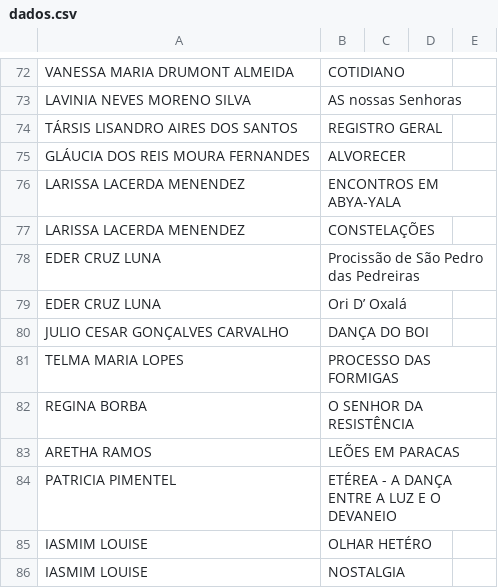
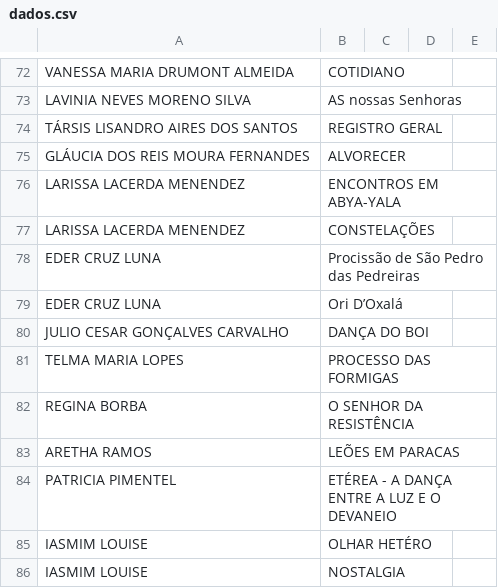
Before and after one commit to coletivademaio/coletiva, a CSV file: dados.csv, drawn as a sheet; only a part is shown, gaps mark what is left out.

Commit message:
Update dados.csv

```diff
--- a/dados.csv
+++ b/dados.csv
@@ -78,3 +78,3 @@ LARISSA LACERDA MENENDEZ,CONSTELAÇÕES
 EDER CRUZ LUNA,Procissão de São Pedro das Pedreiras
-EDER CRUZ LUNA,Ori D’ Oxalá
+EDER CRUZ LUNA,"Ori D’Oxalá"
 JULIO CESAR GONÇALVES CARVALHO,DANÇA DO BOI
```
